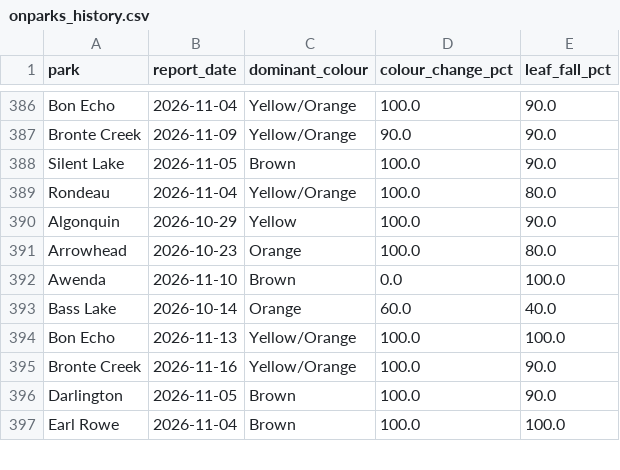
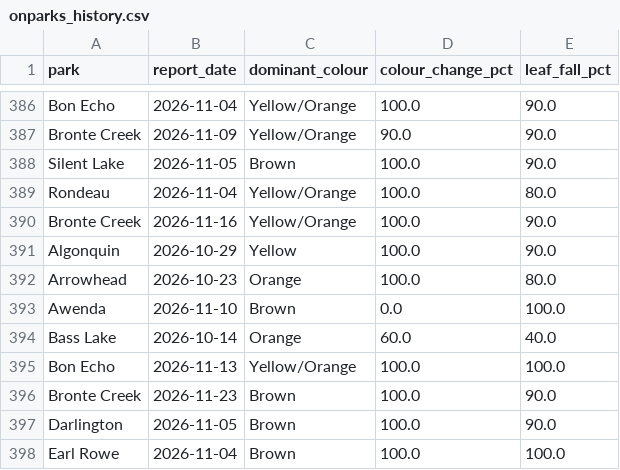
Before and after one commit to aaravindravi/rising_foliage, a CSV file: prototype/output/ground/onparks_history.csv, drawn as a sheet; only a part is shown, gaps mark what is left out.

```diff
--- a/prototype/output/ground/onparks_history.csv
+++ b/prototype/output/ground/onparks_history.csv
@@ -389,2 +389,3 @@ Silent Lake,2026-11-05,Brown,100.0,90.0
 Rondeau,2026-11-04,Yellow/Orange,100.0,80.0
+Bronte Creek,2026-11-16,Yellow/Orange,100.0,90.0
 Algonquin,2026-10-29,Yellow,100.0,90.0
@@ -394,3 +395,3 @@ Bass Lake,2026-10-14,Orange,60.0,40.0
 Bon Echo,2026-11-13,Yellow/Orange,100.0,100.0
-Bronte Creek,2026-11-16,Yellow/Orange,100.0,90.0
+Bronte Creek,2026-11-23,Brown,100.0,90.0
 Darlington,2026-11-05,Brown,100.0,90.0
```
